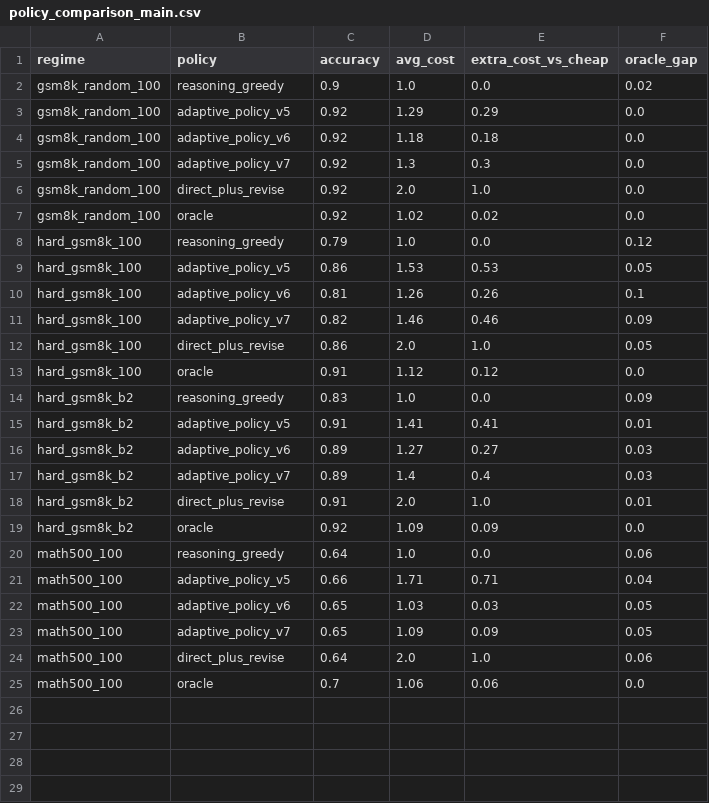
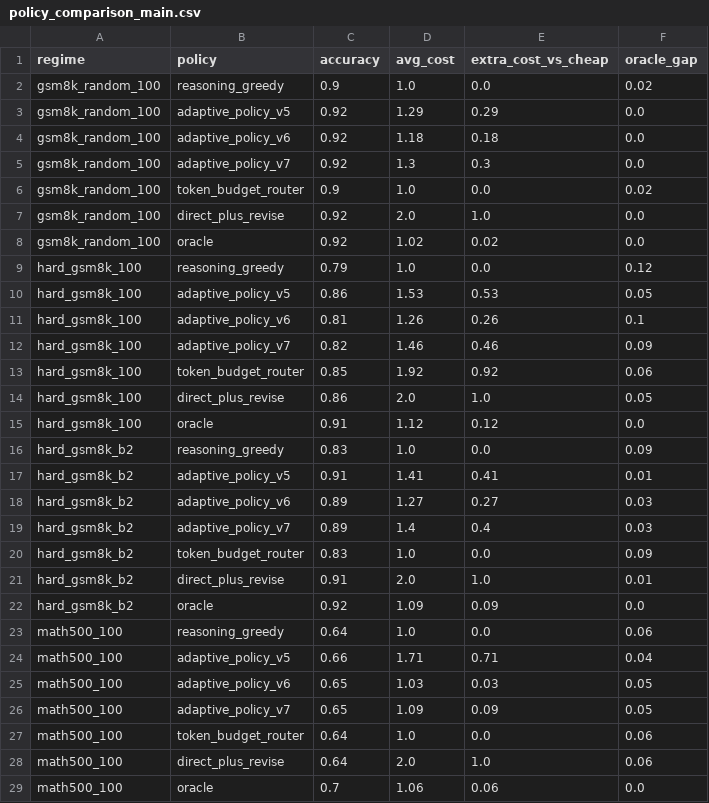
Before and after one commit to SoroushVahidi/-adaptive-llm-inference, a CSV file: outputs/paper_tables_final/policy_comparison_main.csv, drawn as a sheet.

```diff
--- a/outputs/paper_tables_final/policy_comparison_main.csv
+++ b/outputs/paper_tables_final/policy_comparison_main.csv
@@ -5,2 +5,3 @@ gsm8k_random_100,adaptive_policy_v6,0.92,1.18,0.18,0.0
 gsm8k_random_100,adaptive_policy_v7,0.92,1.3,0.3,0.0
+gsm8k_random_100,token_budget_router,0.9,1.0,0.0,0.02
 gsm8k_random_100,direct_plus_revise,0.92,2.0,1.0,0.0
@@ -11,2 +12,3 @@ hard_gsm8k_100,adaptive_policy_v6,0.81,1.26,0.26,0.1
 hard_gsm8k_100,adaptive_policy_v7,0.82,1.46,0.46,0.09
+hard_gsm8k_100,token_budget_router,0.85,1.92,0.92,0.06
 hard_gsm8k_100,direct_plus_revise,0.86,2.0,1.0,0.05
@@ -17,2 +19,3 @@ hard_gsm8k_b2,adaptive_policy_v6,0.89,1.27,0.27,0.03
 hard_gsm8k_b2,adaptive_policy_v7,0.89,1.4,0.4,0.03
+hard_gsm8k_b2,token_budget_router,0.83,1.0,0.0,0.09
 hard_gsm8k_b2,direct_plus_revise,0.91,2.0,1.0,0.01
@@ -23,2 +26,3 @@ math500_100,adaptive_policy_v6,0.65,1.03,0.03,0.05
 math500_100,adaptive_policy_v7,0.65,1.09,0.09,0.05
+math500_100,token_budget_router,0.64,1.0,0.0,0.06
 math500_100,direct_plus_revise,0.64,2.0,1.0,0.06
```
Also changed, not shown: outputs/paper_tables_final/budget_curve_main_points.csv, outputs/paper_tables_final/cross_regime_summary.csv, 24 other files.
